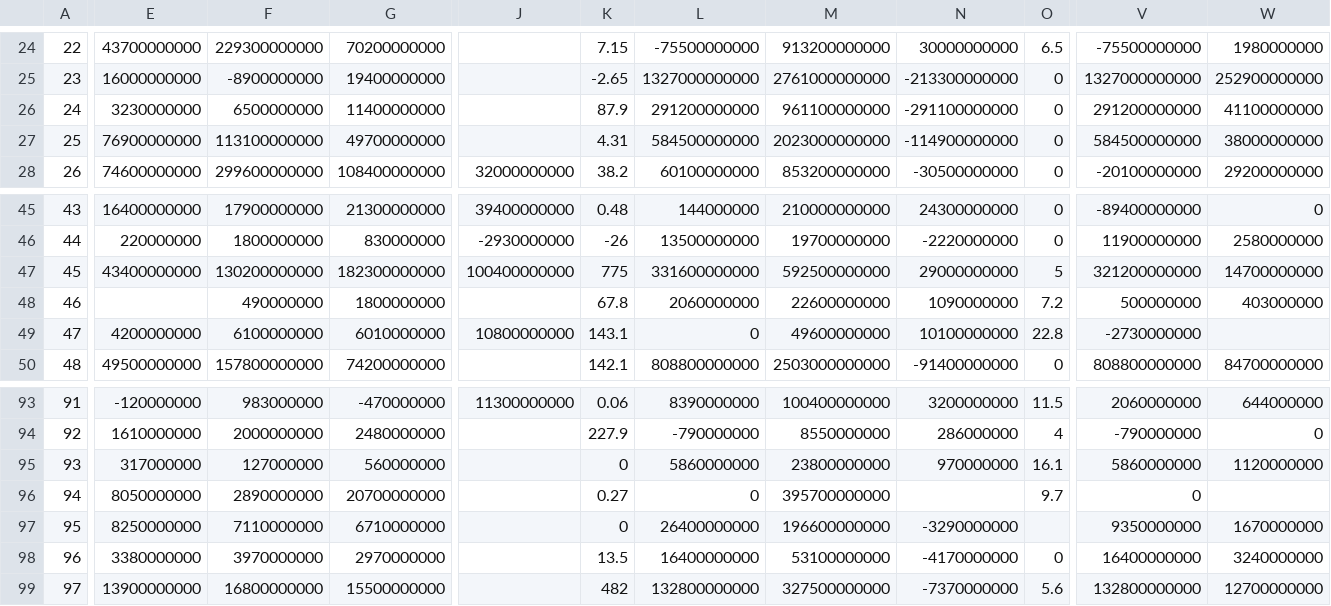
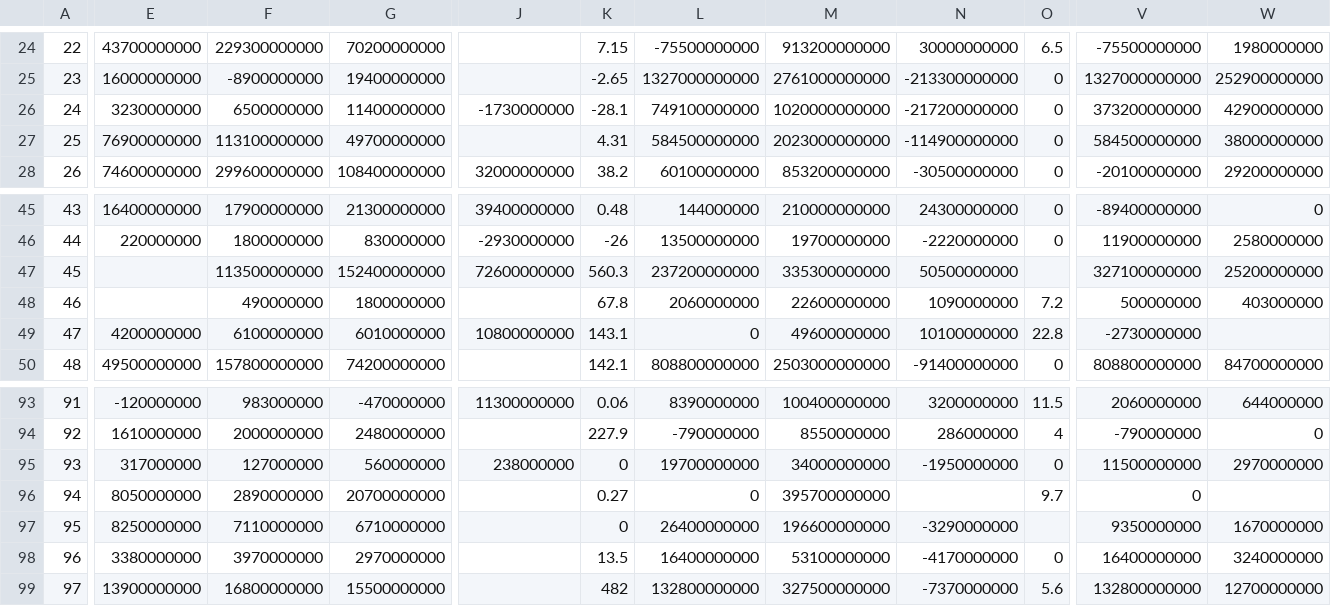
Before and after one commit to d-capital/finefoliobe, a CSV file: moex_data.csv, drawn as a sheet; only a part is shown, gaps mark what is left out; the diff covers the shown part only; the diff names each change by its address in the sheet, - before the commit and + after, or states it on an @@ line.

Commit message:
data update and cookie consent

```diff
--- a/moex_data.csv
+++ b/moex_data.csv
-J26: (empty)
+J26: -1730000000
-K26: 87.9
+K26: -28.1
-L26: 291200000000
+L26: 749100000000
-M26: 961100000000
+M26: 1020000000000
-N26: -291100000000
+N26: -217200000000
-V26: 291200000000
+V26: 373200000000
-W26: 41100000000
+W26: 42900000000
-E47: 43400000000
+E47: (empty)
-F47: 130200000000
+F47: 113500000000
-G47: 182300000000
+G47: 152400000000
-J47: 100400000000
+J47: 72600000000
-K47: 775
+K47: 560.3
-L47: 331600000000
+L47: 237200000000
-M47: 592500000000
+M47: 335300000000
-N47: 29000000000
+N47: 50500000000
-O47: 5
+O47: (empty)
-V47: 321200000000
+V47: 327100000000
-W47: 14700000000
+W47: 25200000000
-J95: (empty)
+J95: 238000000
-L95: 5860000000
+L95: 19700000000
-M95: 23800000000
+M95: 34000000000
-N95: 970000000
+N95: -1950000000
-O95: 16.1
+O95: 0
-V95: 5860000000
+V95: 11500000000
-W95: 1120000000
+W95: 2970000000
```
Also changed, not shown: 2 edited cells elsewhere in this file, 5 other files.
